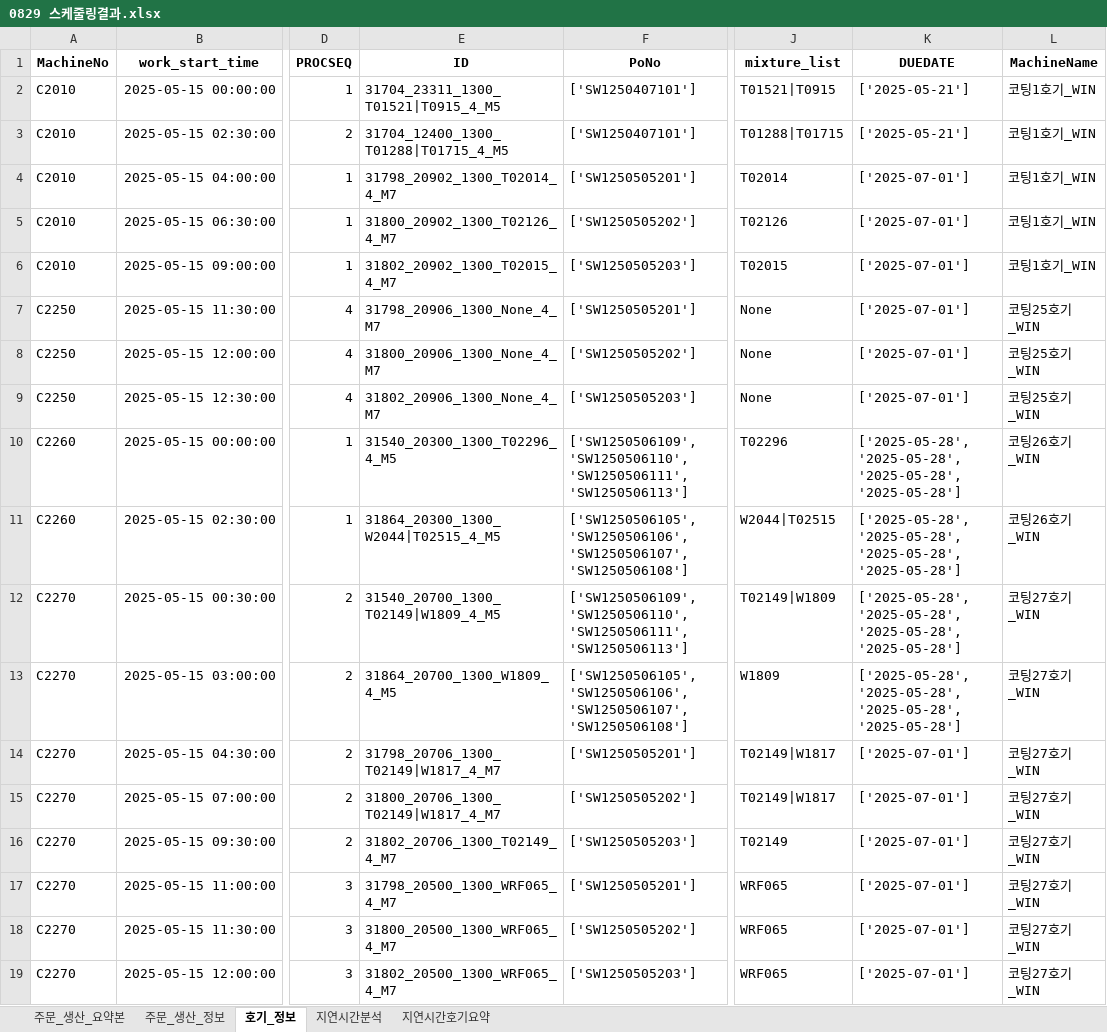
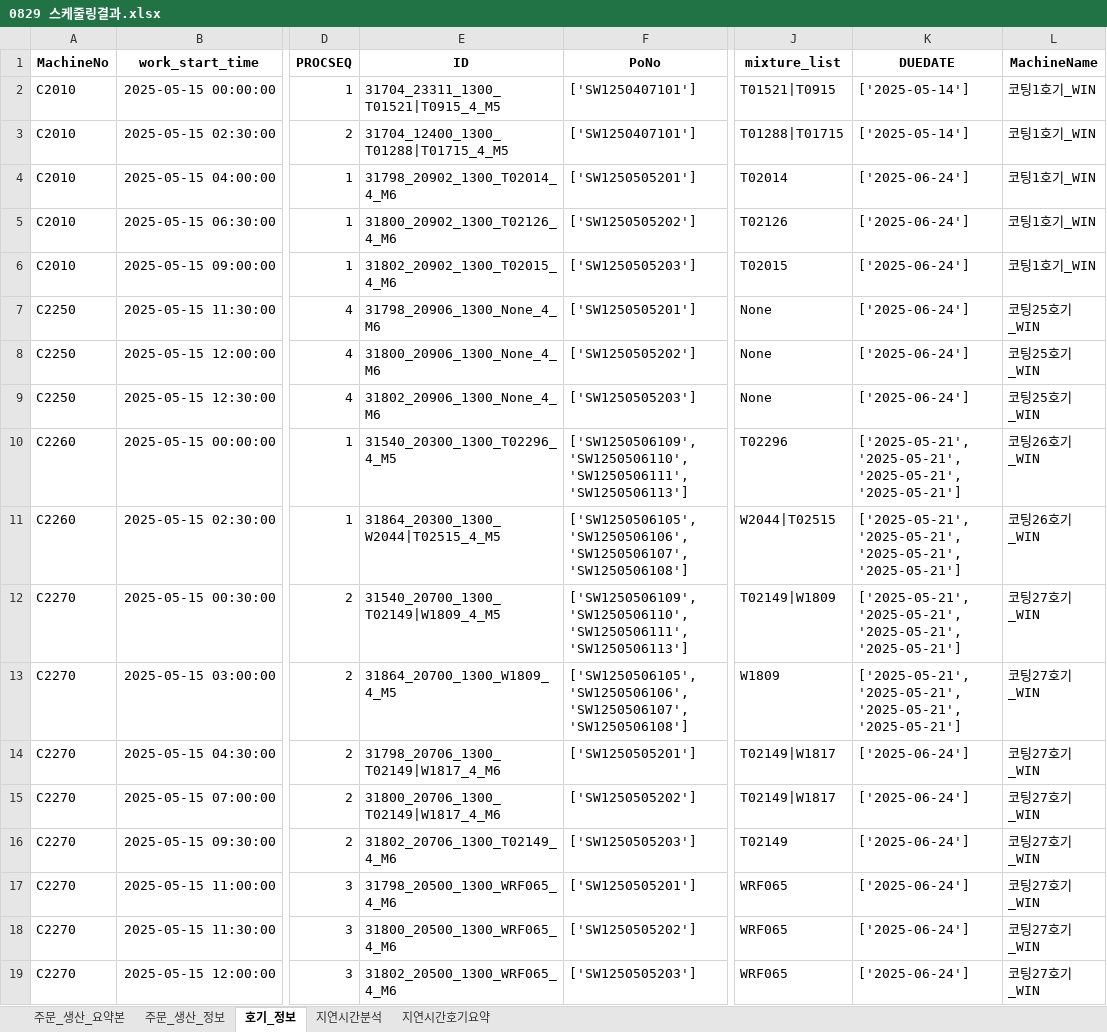
Before and after one commit to Sohyun-B/production-scheduling-system, an Excel workbook: python_engine/data/output/0829 스케줄링결과.xlsx, sheet 호기_정보, drawn as a sheet; only a part is shown, gaps mark what is left out; values as stored, in another font and other column widths than the file's, no borders; the diff names each change by its address in the sheet, - before the commit and + after, or states it on an @@ line.

```diff
--- a/python_engine/data/output/0829 스케줄링결과.xlsx (sheet 호기_정보)
+++ b/python_engine/data/output/0829 스케줄링결과.xlsx (sheet 호기_정보)
-K2:K3 (DUEDATE): ['2025-05-21']
+K2:K3 (DUEDATE): ['2025-05-14']
-E4 (ID): 31798_20902_1300_T02014_4_M7
+E4 (ID): 31798_20902_1300_T02014_4_M6
-K4:K9 (DUEDATE): ['2025-07-01']
+K4:K9 (DUEDATE): ['2025-06-24']
-E5 (ID): 31800_20902_1300_T02126_4_M7
+E5 (ID): 31800_20902_1300_T02126_4_M6
-E6 (ID): 31802_20902_1300_T02015_4_M7
+E6 (ID): 31802_20902_1300_T02015_4_M6
-E7 (ID): 31798_20906_1300_None_4_M7
+E7 (ID): 31798_20906_1300_None_4_M6
-E8 (ID): 31800_20906_1300_None_4_M7
+E8 (ID): 31800_20906_1300_None_4_M6
-E9 (ID): 31802_20906_1300_None_4_M7
+E9 (ID): 31802_20906_1300_None_4_M6
-K10:K13 (DUEDATE): ['2025-05-28', '2025-05-28', '2025-05-28', '2025-05-28']
+K10:K13 (DUEDATE): ['2025-05-21', '2025-05-21', '2025-05-21', '2025-05-21']
-E14 (ID): 31798_20706_1300_T02149|W1817_4_M7
+E14 (ID): 31798_20706_1300_T02149|W1817_4_M6
-K14:K19 (DUEDATE): ['2025-07-01']
+K14:K19 (DUEDATE): ['2025-06-24']
-E15 (ID): 31800_20706_1300_T02149|W1817_4_M7
+E15 (ID): 31800_20706_1300_T02149|W1817_4_M6
-E16 (ID): 31802_20706_1300_T02149_4_M7
+E16 (ID): 31802_20706_1300_T02149_4_M6
-E17 (ID): 31798_20500_1300_WRF065_4_M7
+E17 (ID): 31798_20500_1300_WRF065_4_M6
-E18 (ID): 31800_20500_1300_WRF065_4_M7
+E18 (ID): 31800_20500_1300_WRF065_4_M6
-E19 (ID): 31802_20500_1300_WRF065_4_M7
+E19 (ID): 31802_20500_1300_WRF065_4_M6
```
Also changed, not shown: sheet 주문_생산_정보, sheet 주문_생산_요약본, sheet 지연시간분석, python_engine/data/output/machine_gap_summary.xlsx, python_engine/data/output/result.xlsx, 10 other files.
